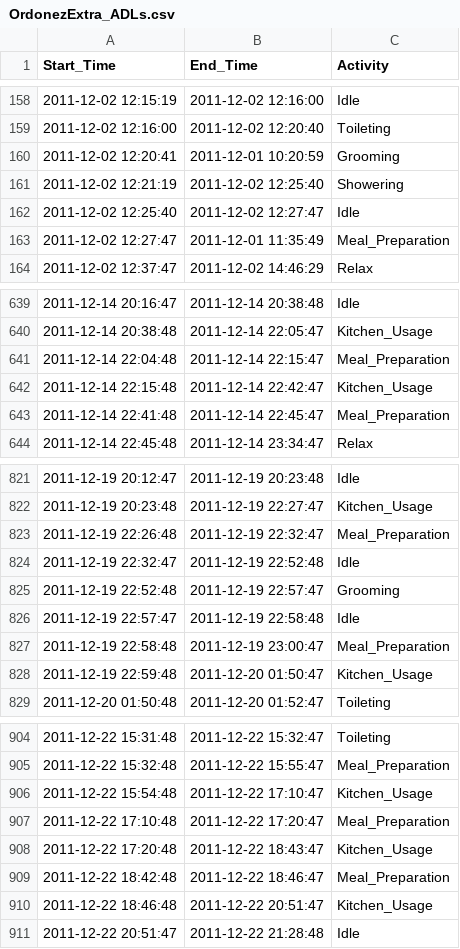
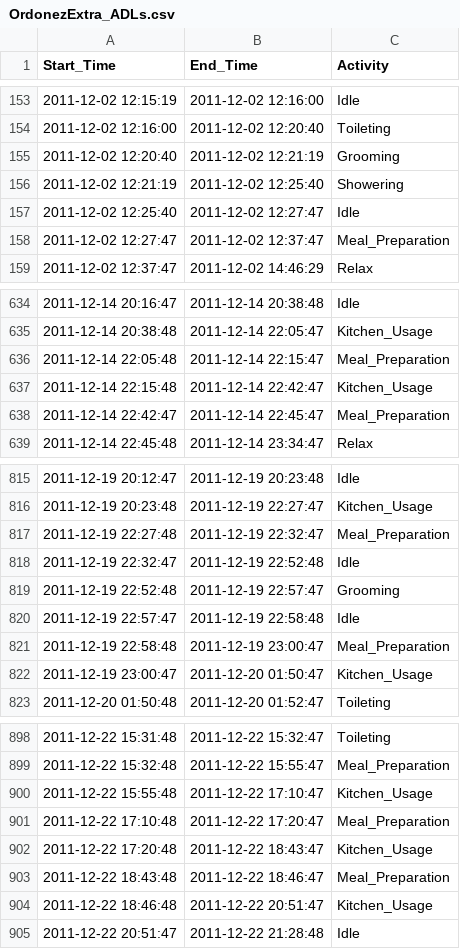
Before and after one commit to R3c5/Multi-Modal-Edge-AI, a CSV file: multi_modal_edge_ai/models/public_datasets/OrdonezExtra_ADLs.csv, drawn as a sheet; only a part is shown, gaps mark what is left out; the diff covers the shown part only.

Commit message:
fix: Improved the OrdonezExtra dataset to fix small time differences

```diff
--- a/multi_modal_edge_ai/models/public_datasets/OrdonezExtra_ADLs.csv
+++ b/multi_modal_edge_ai/models/public_datasets/OrdonezExtra_ADLs.csv
@@ -159,6 +154,6 @@ Start_Time,End_Time,Activity
 2011-12-02 12:16:00,2011-12-02 12:20:40,Toileting
-2011-12-02 12:20:41,2011-12-01 10:20:59,Grooming
+2011-12-02 12:20:40,2011-12-02 12:21:19,Grooming
 2011-12-02 12:21:19,2011-12-02 12:25:40,Showering
 2011-12-02 12:25:40,2011-12-02 12:27:47,Idle
-2011-12-02 12:27:47,2011-12-01 11:35:49,Meal_Preparation
+2011-12-02 12:27:47,2011-12-02 12:37:47,Meal_Preparation
 2011-12-02 12:37:47,2011-12-02 14:46:29,Relax
@@ -640,5 +635,5 @@ Start_Time,End_Time,Activity
 2011-12-14 20:38:48,2011-12-14 22:05:47,Kitchen_Usage
-2011-12-14 22:04:48,2011-12-14 22:15:47,Meal_Preparation
+2011-12-14 22:05:48,2011-12-14 22:15:47,Meal_Preparation
 2011-12-14 22:15:48,2011-12-14 22:42:47,Kitchen_Usage
-2011-12-14 22:41:48,2011-12-14 22:45:47,Meal_Preparation
+2011-12-14 22:42:47,2011-12-14 22:45:47,Meal_Preparation
 2011-12-14 22:45:48,2011-12-14 23:34:47,Relax
@@ -822,3 +816,3 @@ Start_Time,End_Time,Activity
 2011-12-19 20:23:48,2011-12-19 22:27:47,Kitchen_Usage
-2011-12-19 22:26:48,2011-12-19 22:32:47,Meal_Preparation
+2011-12-19 22:27:48,2011-12-19 22:32:47,Meal_Preparation
 2011-12-19 22:32:47,2011-12-19 22:52:48,Idle
@@ -827,3 +821,3 @@ Start_Time,End_Time,Activity
 2011-12-19 22:58:48,2011-12-19 23:00:47,Meal_Preparation
-2011-12-19 22:59:48,2011-12-20 01:50:47,Kitchen_Usage
+2011-12-19 23:00:47,2011-12-20 01:50:47,Kitchen_Usage
 2011-12-20 01:50:48,2011-12-20 01:52:47,Toileting
@@ -905,6 +899,6 @@ Start_Time,End_Time,Activity
 2011-12-22 15:32:48,2011-12-22 15:55:47,Meal_Preparation
-2011-12-22 15:54:48,2011-12-22 17:10:47,Kitchen_Usage
+2011-12-22 15:55:48,2011-12-22 17:10:47,Kitchen_Usage
 2011-12-22 17:10:48,2011-12-22 17:20:47,Meal_Preparation
 2011-12-22 17:20:48,2011-12-22 18:43:47,Kitchen_Usage
-2011-12-22 18:42:48,2011-12-22 18:46:47,Meal_Preparation
+2011-12-22 18:43:48,2011-12-22 18:46:47,Meal_Preparation
 2011-12-22 18:46:48,2011-12-22 20:51:47,Kitchen_Usage
```
Also changed, not shown: 7 removed rows and 23 edited cells elsewhere in this file.
